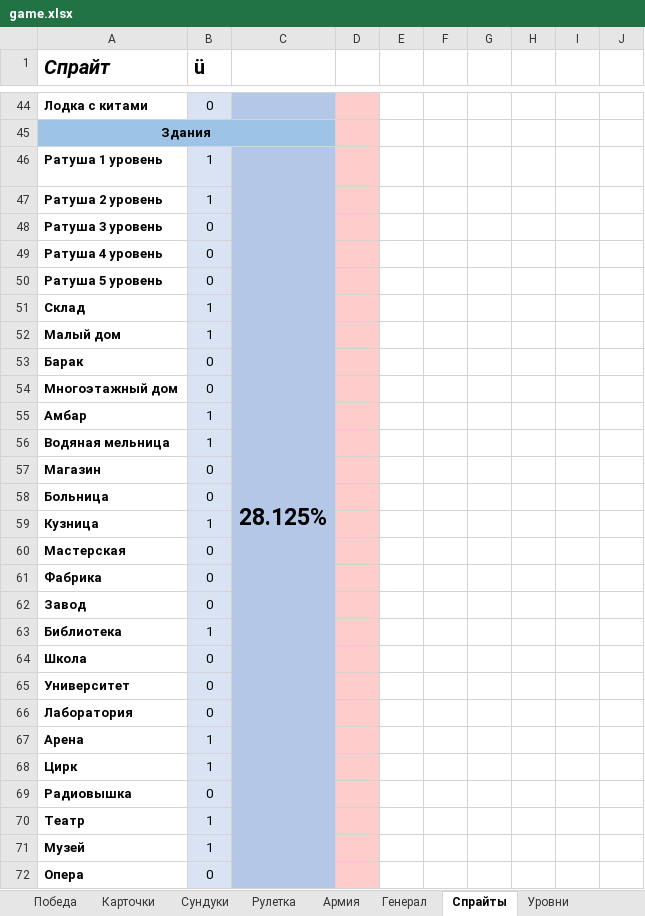
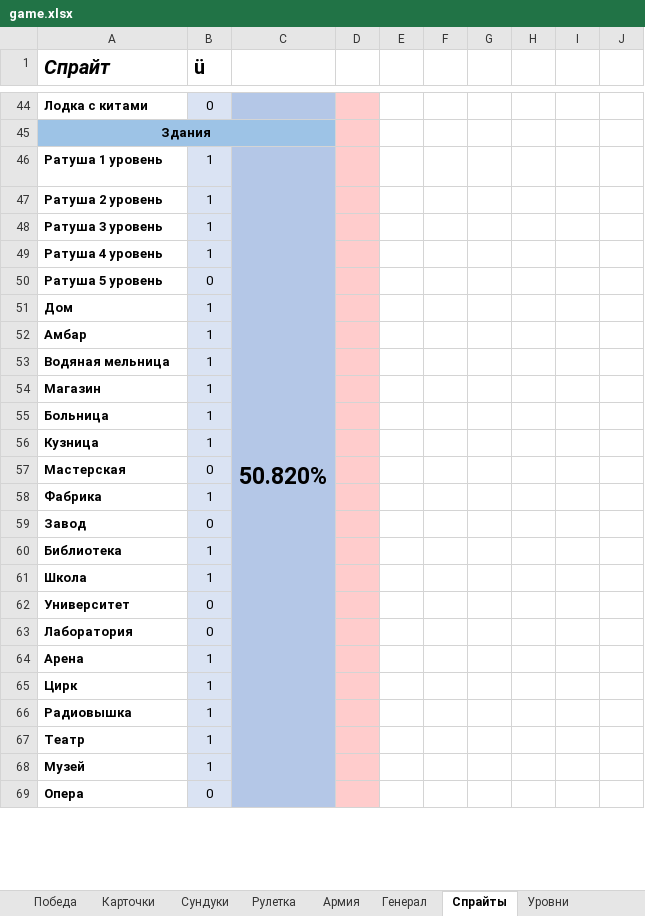
Before and after one commit to apcom52/Yoda, an Excel workbook: game.xlsx, sheet Спрайты, drawn as a sheet; only a part is shown, gaps mark what is left out; values as stored, in another font and other column widths than the file's, no borders; conditional formats not drawn; removed rows and columns are numbered as before the commit, all else as after; the diff covers the shown part only; the diff names each change by its address in the sheet, - before the commit and + after, or states it on an @@ line.

```diff
--- a/game.xlsx (sheet Спрайты)
+++ b/game.xlsx (sheet Спрайты)
-C46: 28.125%
+C46: 50.820%
-B48:B49 (ü): 0
+B48:B49 (ü): 1
-row 51: Склад | 1
-A51 (Спрайт): Малый дом
+A51 (Спрайт): Дом
-row 53: Барак | 0
-row 54: Многоэтажный дом | 0
-B54:B55 (ü): 0
+B54:B55 (ü): 1
-B58 (ü): 0
+B58 (ü): 1
-B61 (ü): 0
+B61 (ü): 1
-B66 (ü): 0
+B66 (ü): 1
```
Also changed, not shown: 8 edited cells elsewhere in this sheet, sheet Здания, sheet Догматы, sheet Чудеса Света, sheet Сундуки, sheet Нации, 52 other files.
